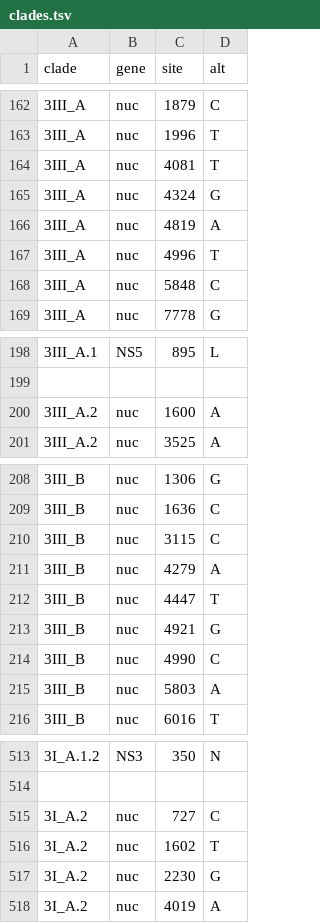
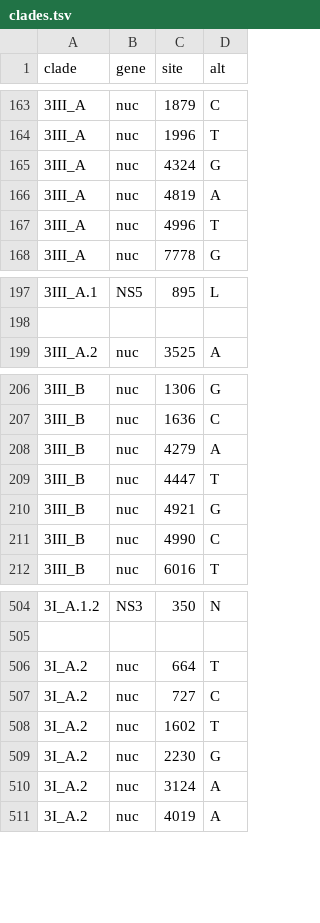
Before and after one commit to V-GEN-Lab/dengue-lineages-workflow, a TSV file: resources/denv3/clades.tsv, drawn as a sheet; only a part is shown, gaps mark what is left out; the diff covers the shown part only.

```diff
--- a/resources/denv3/clades.tsv
+++ b/resources/denv3/clades.tsv
@@ -164 +164,0 @@
-"3III_A"	"nuc"	4081	"T"
@@ -168 +167,0 @@
-"3III_A"	"nuc"	5848	"C"
@@ -200 +198,0 @@
-"3III_A.2"	"nuc"	1600	"A"
@@ -210 +207,0 @@
-"3III_B"	"nuc"	3115	"C"
@@ -215 +211,0 @@
-"3III_B"	"nuc"	5803	"A"
@@ -514,0 +506 @@
+3I_A.2	nuc	664	T
@@ -517,0 +510 @@
+3I_A.2	nuc	3124	A
```
Also changed, not shown: 6 added rows, 10 removed rows and 2 moved rows elsewhere in this file, resources/denv1/clades.tsv, resources/metadata.tsv, 10 other files.
